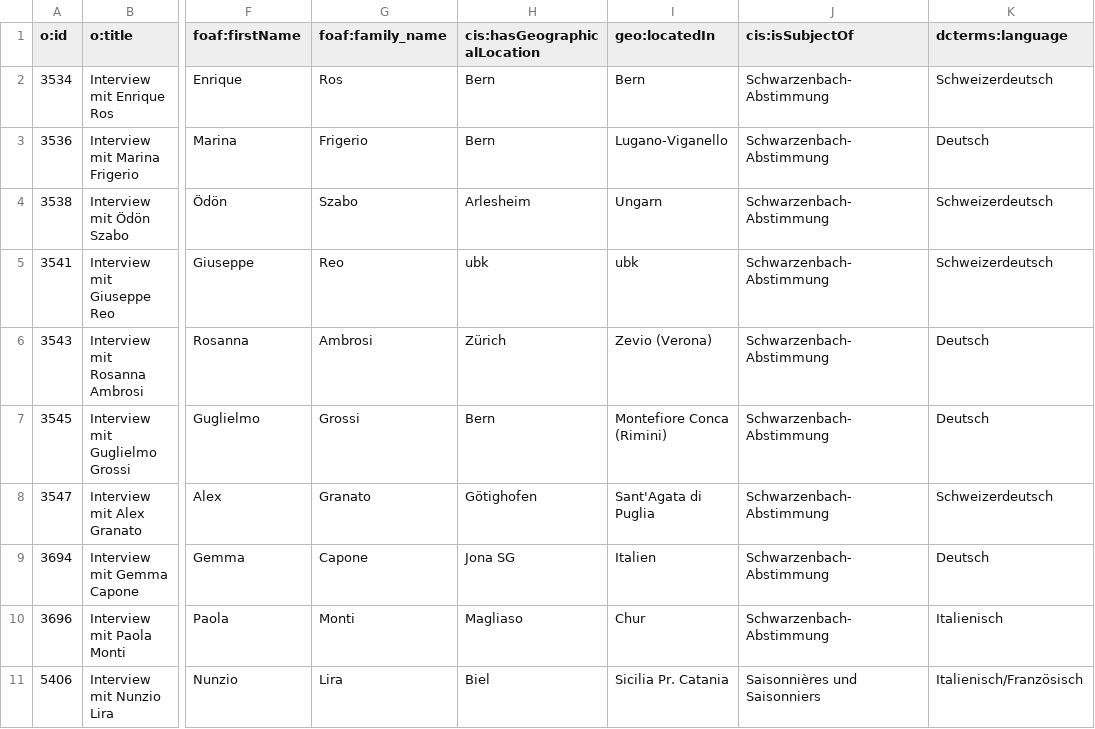
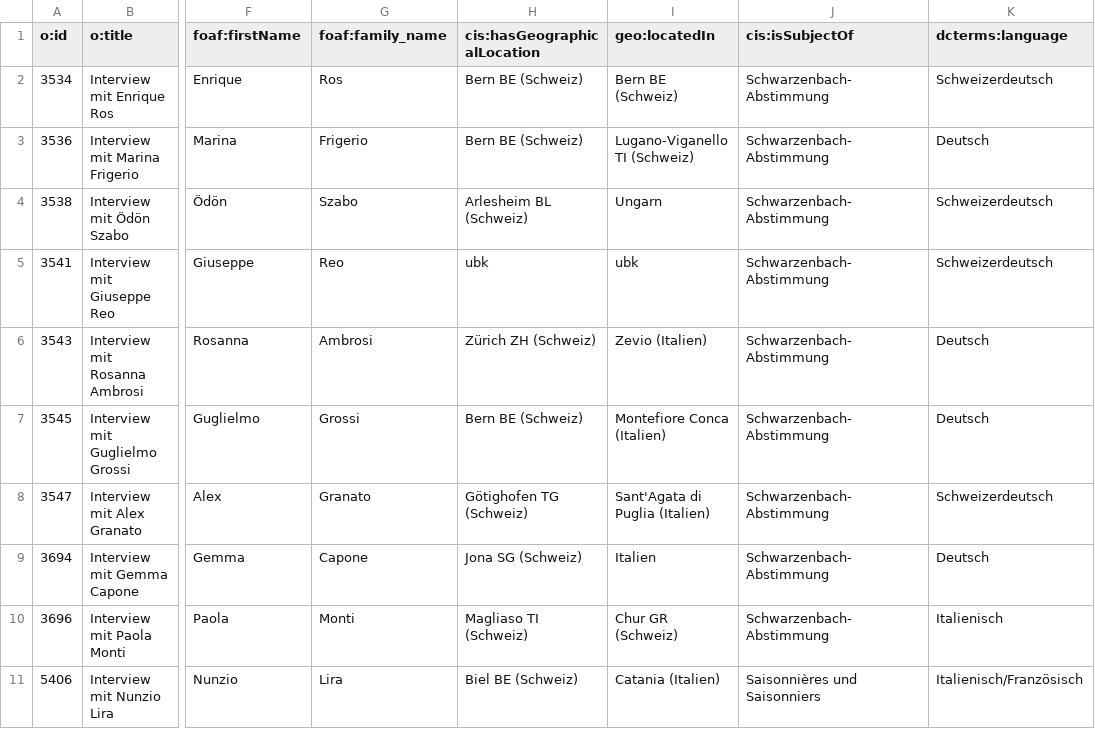
Before and after one commit to DHBern/HistFalk-OralHistoryArchive, a CSV file: doc/missingEntryTable.csv, drawn as a sheet; only a part is shown, gaps mark what is left out; the diff covers the shown part only; the diff names each change by its address in the sheet, - before the commit and + after, or states it on an @@ line.

```diff
--- a/doc/missingEntryTable.csv
+++ b/doc/missingEntryTable.csv
-H2:H3 (cis:hasGeographicalLocation): Bern
+H2:H3 (cis:hasGeographicalLocation): Bern BE (Schweiz)
-I2 (geo:locatedIn): Bern
+I2 (geo:locatedIn): Bern BE (Schweiz)
-I3 (geo:locatedIn): Lugano-Viganello
+I3 (geo:locatedIn): Lugano-Viganello TI (Schweiz)
-H4 (cis:hasGeographicalLocation): Arlesheim
+H4 (cis:hasGeographicalLocation): Arlesheim BL (Schweiz)
-H6 (cis:hasGeographicalLocation): Zürich
+H6 (cis:hasGeographicalLocation): Zürich ZH (Schweiz)
-I6 (geo:locatedIn): Zevio (Verona)
+I6 (geo:locatedIn): Zevio (Italien)
-H7 (cis:hasGeographicalLocation): Bern
+H7 (cis:hasGeographicalLocation): Bern BE (Schweiz)
-I7 (geo:locatedIn): Montefiore Conca (Rimini)
+I7 (geo:locatedIn): Montefiore Conca (Italien)
-H8 (cis:hasGeographicalLocation): Götighofen
+H8 (cis:hasGeographicalLocation): Götighofen TG (Schweiz)
-I8 (geo:locatedIn): Sant'Agata di Puglia
+I8 (geo:locatedIn): Sant'Agata di Puglia (Italien)
-H9 (cis:hasGeographicalLocation): Jona SG
+H9 (cis:hasGeographicalLocation): Jona SG (Schweiz)
-H10 (cis:hasGeographicalLocation): Magliaso
+H10 (cis:hasGeographicalLocation): Magliaso TI (Schweiz)
-I10 (geo:locatedIn): Chur
+I10 (geo:locatedIn): Chur GR (Schweiz)
-H11 (cis:hasGeographicalLocation): Biel
+H11 (cis:hasGeographicalLocation): Biel BE (Schweiz)
-I11 (geo:locatedIn): Sicilia Pr. Catania
+I11 (geo:locatedIn): Catania (Italien)
```
Also changed, not shown: 6 added rows and 6 edited cells elsewhere in this file, 24 other files.
